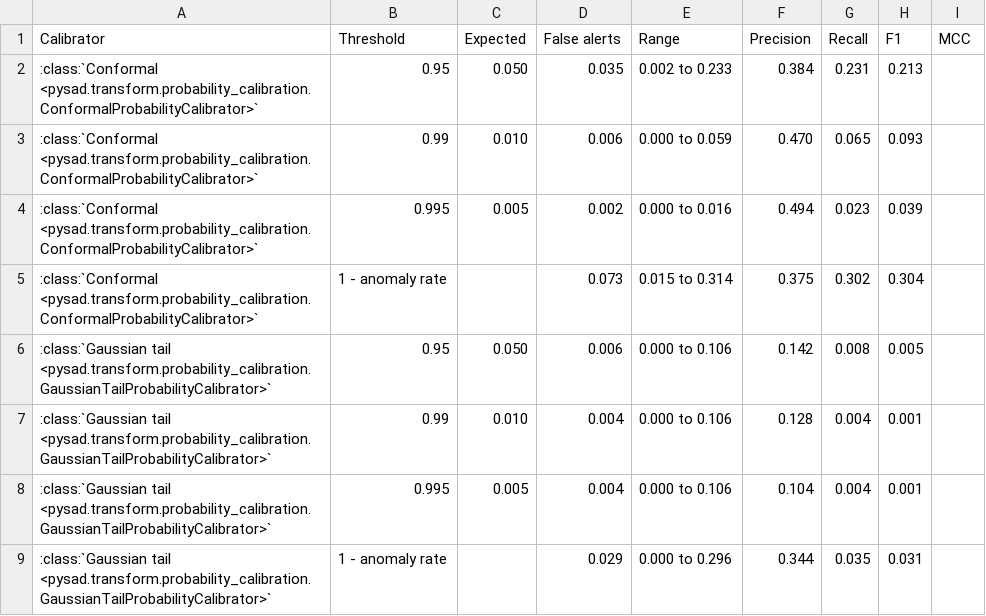
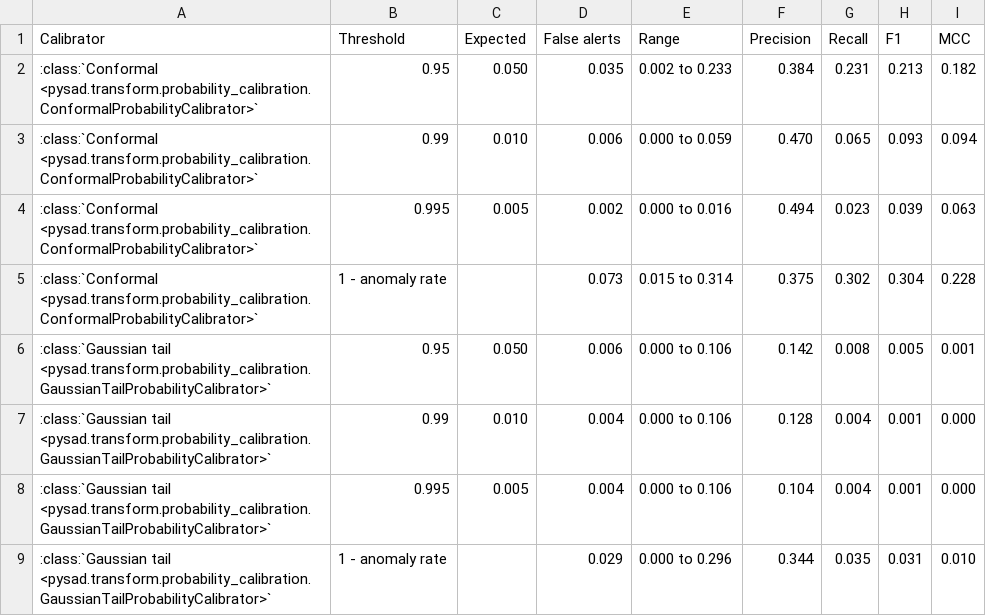
Before and after one commit to selimfirat/pysad, a CSV file: docs/benchmark/alerts.csv, drawn as a sheet.

```diff
--- a/docs/benchmark/alerts.csv
+++ b/docs/benchmark/alerts.csv
@@ -1,9 +1,9 @@
 Calibrator,Threshold,Expected,False alerts,Range,Precision,Recall,F1,MCC
-:class:`Conformal <pysad.transform.probability_calibration.ConformalProbabilityCalibrator>`,0.95,0.050,0.035,0.002 to 0.233,0.384,0.231,0.213,
-:class:`Conformal <pysad.transform.probability_calibration.ConformalProbabilityCalibrator>`,0.99,0.010,0.006,0.000 to 0.059,0.470,0.065,0.093,
-:class:`Conformal <pysad.transform.probability_calibration.ConformalProbabilityCalibrator>`,0.995,0.005,0.002,0.000 to 0.016,0.494,0.023,0.039,
-:class:`Conformal <pysad.transform.probability_calibration.ConformalProbabilityCalibrator>`,1 - anomaly rate,,0.073,0.015 to 0.314,0.375,0.302,0.304,
-:class:`Gaussian tail <pysad.transform.probability_calibration.GaussianTailProbabilityCalibrator>`,0.95,0.050,0.006,0.000 to 0.106,0.142,0.008,0.005,
-:class:`Gaussian tail <pysad.transform.probability_calibration.GaussianTailProbabilityCalibrator>`,0.99,0.010,0.004,0.000 to 0.106,0.128,0.004,0.001,
-:class:`Gaussian tail <pysad.transform.probability_calibration.GaussianTailProbabilityCalibrator>`,0.995,0.005,0.004,0.000 to 0.106,0.104,0.004,0.001,
-:class:`Gaussian tail <pysad.transform.probability_calibration.GaussianTailProbabilityCalibrator>`,1 - anomaly rate,,0.029,0.000 to 0.296,0.344,0.035,0.031,
+:class:`Conformal <pysad.transform.probability_calibration.ConformalProbabilityCalibrator>`,0.95,0.050,0.035,0.002 to 0.233,0.384,0.231,0.213,0.182
+:class:`Conformal <pysad.transform.probability_calibration.ConformalProbabilityCalibrator>`,0.99,0.010,0.006,0.000 to 0.059,0.470,0.065,0.093,0.094
+:class:`Conformal <pysad.transform.probability_calibration.ConformalProbabilityCalibrator>`,0.995,0.005,0.002,0.000 to 0.016,0.494,0.023,0.039,0.063
+:class:`Conformal <pysad.transform.probability_calibration.ConformalProbabilityCalibrator>`,1 - anomaly rate,,0.073,0.015 to 0.314,0.375,0.302,0.304,0.228
+:class:`Gaussian tail <pysad.transform.probability_calibration.GaussianTailProbabilityCalibrator>`,0.95,0.050,0.006,0.000 to 0.106,0.142,0.008,0.005,0.001
+:class:`Gaussian tail <pysad.transform.probability_calibration.GaussianTailProbabilityCalibrator>`,0.99,0.010,0.004,0.000 to 0.106,0.128,0.004,0.001,0.000
+:class:`Gaussian tail <pysad.transform.probability_calibration.GaussianTailProbabilityCalibrator>`,0.995,0.005,0.004,0.000 to 0.106,0.104,0.004,0.001,0.000
+:class:`Gaussian tail <pysad.transform.probability_calibration.GaussianTailProbabilityCalibrator>`,1 - anomaly rate,,0.029,0.000 to 0.296,0.344,0.035,0.031,0.010
```
Also changed, not shown: docs/benchmark/drift_aupr.csv, docs/benchmark/drift_auroc.csv, 9 other files.
